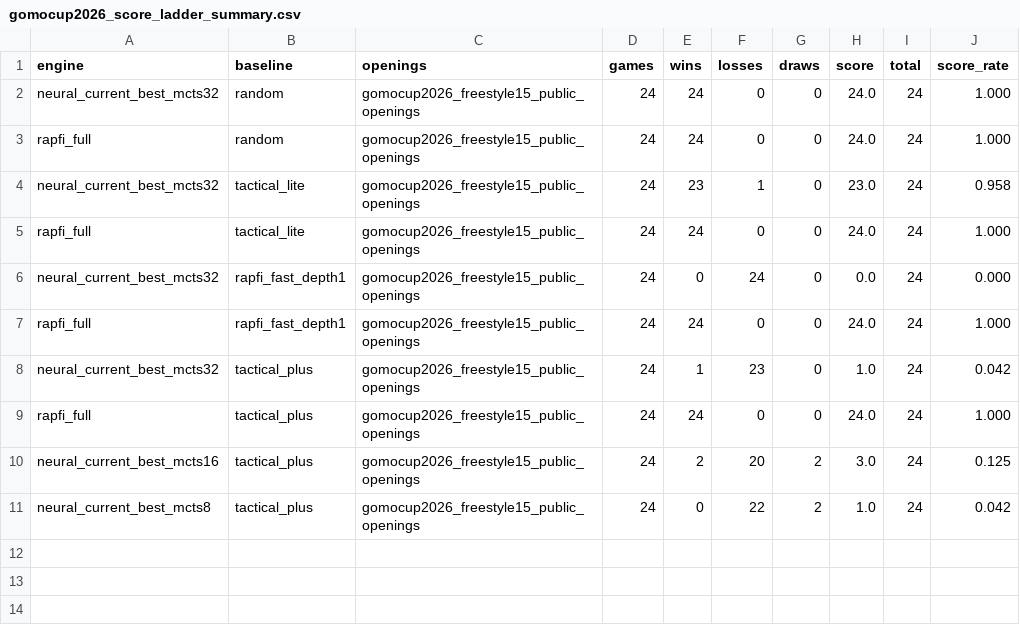
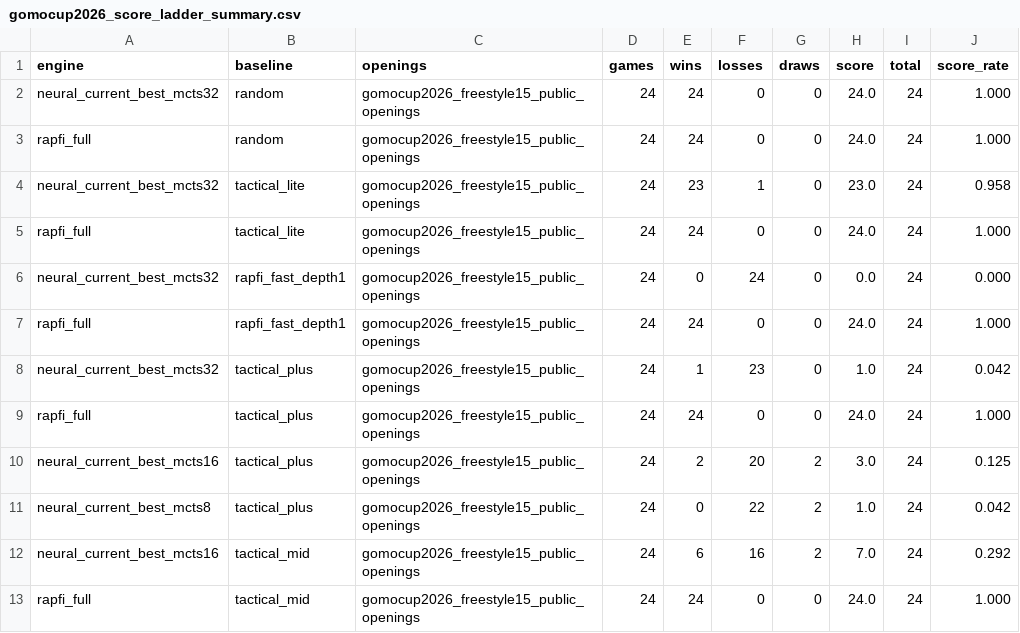
Before and after one commit to jingyifan112/neural-gomoku, a CSV file: analysis/public_benchmark_eval/gomocup2026_score_ladder_summary.csv, drawn as a sheet.

Commit message:
Add tactical mid public score baseline

```diff
--- a/analysis/public_benchmark_eval/gomocup2026_score_ladder_summary.csv
+++ b/analysis/public_benchmark_eval/gomocup2026_score_ladder_summary.csv
@@ -11 +11,3 @@ neural_current_best_mcts16,tactical_plus,gomocup2026_freestyle15_public_openings
 neural_current_best_mcts8,tactical_plus,gomocup2026_freestyle15_public_openings,24,0,22,2,1.0,24,0.042
+neural_current_best_mcts16,tactical_mid,gomocup2026_freestyle15_public_openings,24,6,16,2,7.0,24,0.292
+rapfi_full,tactical_mid,gomocup2026_freestyle15_public_openings,24,24,0,0,24.0,24,1.000
```
Also changed, not shown: 2 other files.
